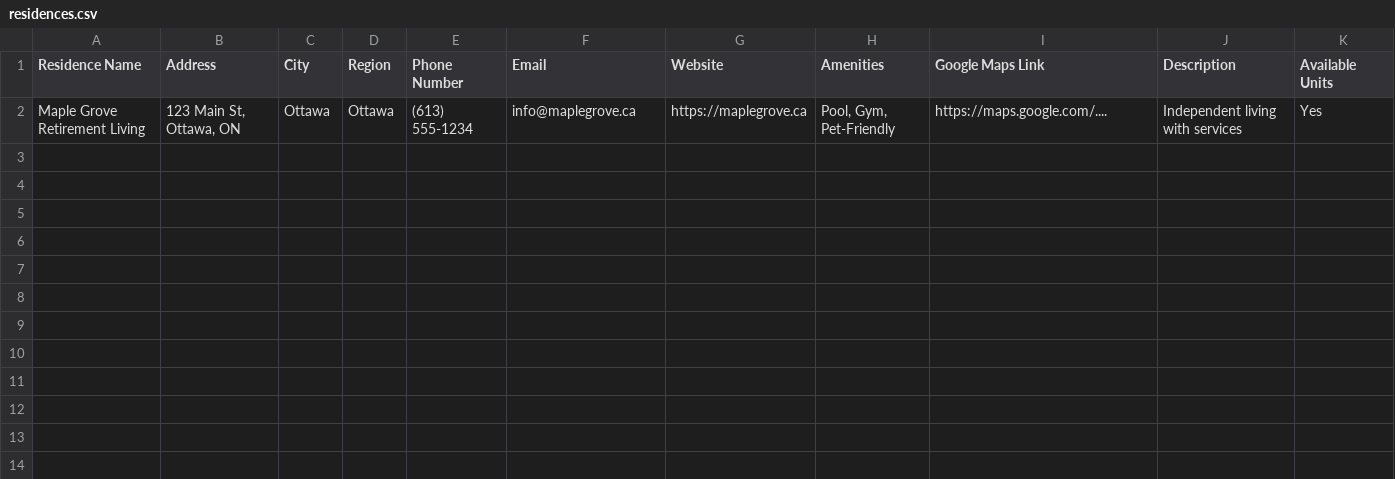
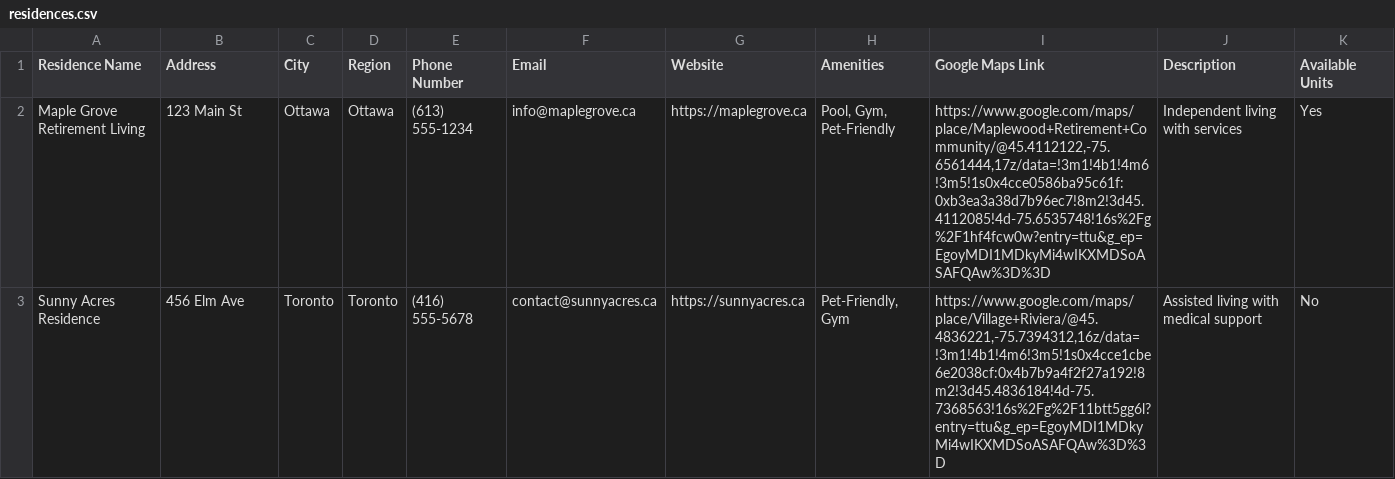
Before and after one commit to contactjs078/directory-app, a CSV file: data/residences.csv, drawn as a sheet.

Commit message:
excel

```diff
--- a/data/residences.csv
+++ b/data/residences.csv
@@ -1,2 +1,3 @@
 Residence Name,Address,City,Region,Phone Number,Email,Website,Amenities,Google Maps Link,Description,Available Units
-Maple Grove Retirement Living,"123 Main St, Ottawa, ON",Ottawa,Ottawa,(613) 555-1234,info@maplegrove.ca,https://maplegrove.ca,"Pool, Gym, Pet-Friendly",https://maps.google.com/....,Independent living with services,Yes
+Maple Grove Retirement Living,123 Main St,Ottawa,Ottawa,(613) 555-1234,info@maplegrove.ca,https://maplegrove.ca,"Pool, Gym, Pet-Friendly","https://www.google.com/maps/place/Maplewood+Retirement+Community/@45.4112122,-75.6561444,17z/data=!3m1!4b1!4m6!3m5!1s0x4cce0586ba95c61f:0xb3ea3a38d7b96ec7!8m2!3d45.4112085!4d-75.6535748!16s%2Fg%2F1hf4fcw0w?entry=ttu&g_ep=EgoyMDI1MDkyMi4wIKXMDSoASAFQAw%3D%3D",Independent living with services,Yes
+Sunny Acres Residence,456 Elm Ave,Toronto,Toronto,(416) 555-5678,contact@sunnyacres.ca,https://sunnyacres.ca,"Pet-Friendly, Gym","https://www.google.com/maps/place/Village+Riviera/@45.4836221,-75.7394312,16z/data=!3m1!4b1!4m6!3m5!1s0x4cce1cbe6e2038cf:0x4b7b9a4f2f27a192!8m2!3d45.4836184!4d-75.7368563!16s%2Fg%2F11btt5gg6l?entry=ttu&g_ep=EgoyMDI1MDkyMi4wIKXMDSoASAFQAw%3D%3D",Assisted living with medical support,No
```
Also changed, not shown: 1 other file.
